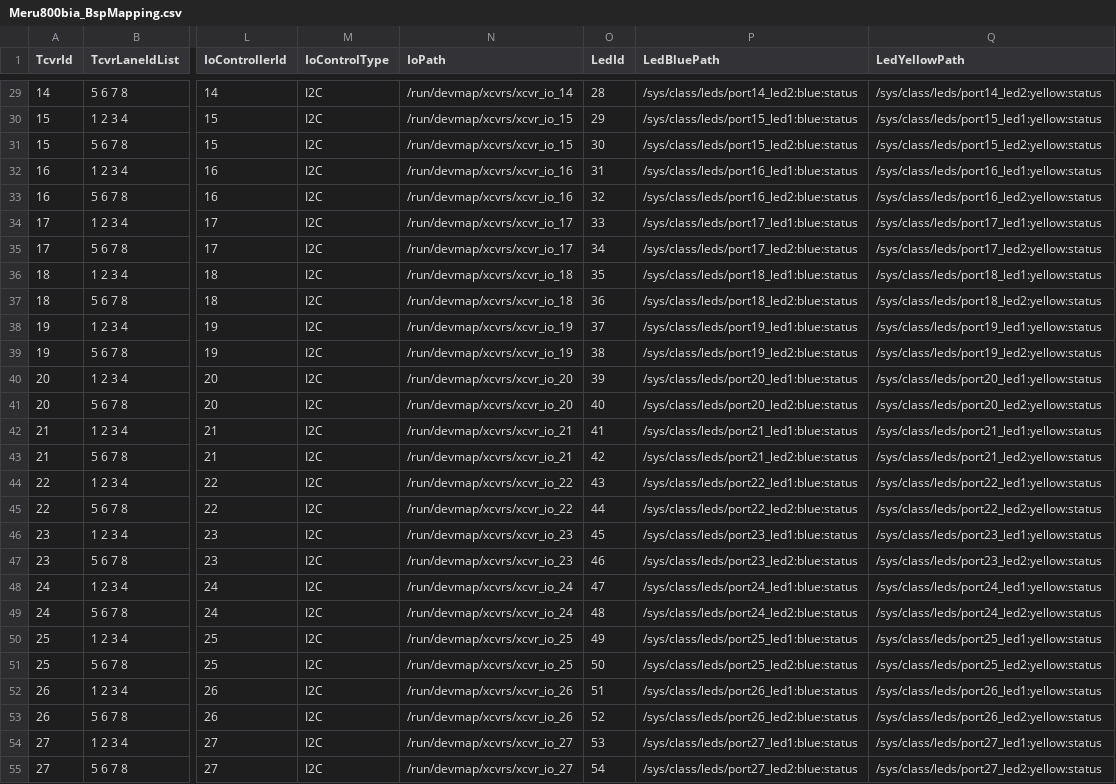
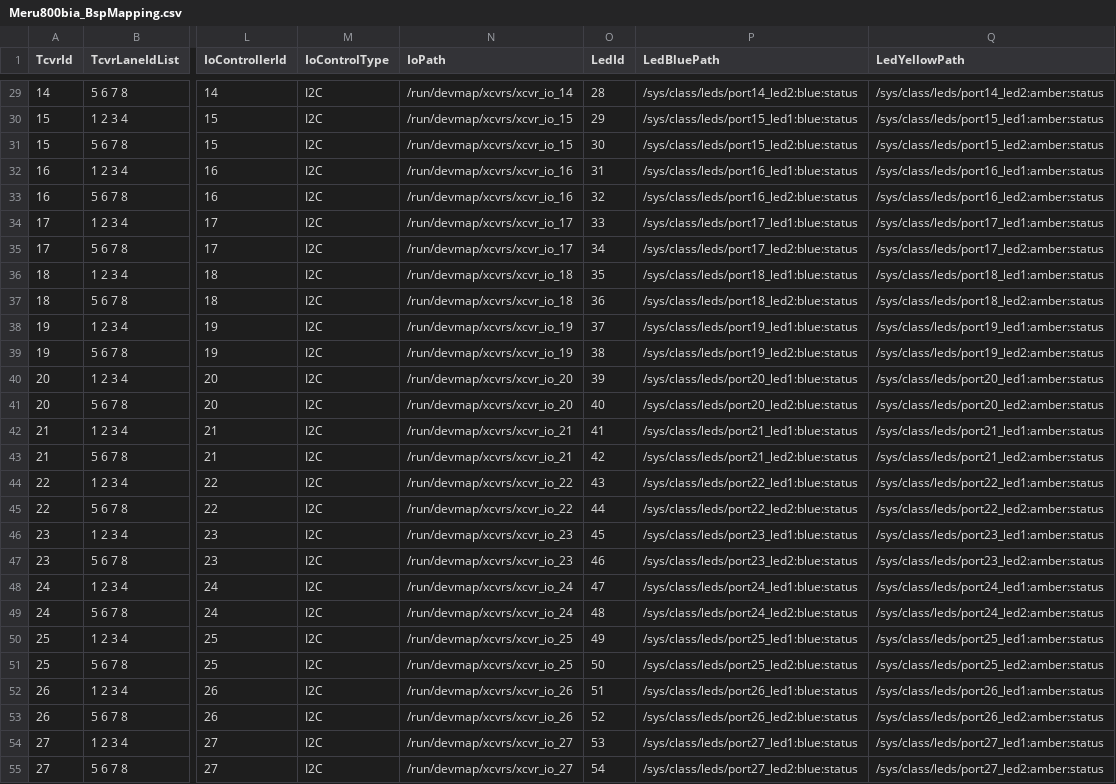
Before and after one commit to dzarista/fboss, a CSV file: fboss/lib/bsp/bspmapping/input/Meru800bia_BspMapping.csv, drawn as a sheet; only a part is shown, gaps mark what is left out; the diff covers the shown part only; the diff names each change by its address in the sheet, - before the commit and + after, or states it on an @@ line.

```diff
--- a/fboss/lib/bsp/bspmapping/input/Meru800bia_BspMapping.csv
+++ b/fboss/lib/bsp/bspmapping/input/Meru800bia_BspMapping.csv
-Q29 (LedYellowPath): /sys/class/leds/port14_led2:yellow:status
+Q29 (LedYellowPath): /sys/class/leds/port14_led2:amber:status
-Q30 (LedYellowPath): /sys/class/leds/port15_led1:yellow:status
+Q30 (LedYellowPath): /sys/class/leds/port15_led1:amber:status
-Q31 (LedYellowPath): /sys/class/leds/port15_led2:yellow:status
+Q31 (LedYellowPath): /sys/class/leds/port15_led2:amber:status
-Q32 (LedYellowPath): /sys/class/leds/port16_led1:yellow:status
+Q32 (LedYellowPath): /sys/class/leds/port16_led1:amber:status
-Q33 (LedYellowPath): /sys/class/leds/port16_led2:yellow:status
+Q33 (LedYellowPath): /sys/class/leds/port16_led2:amber:status
-Q34 (LedYellowPath): /sys/class/leds/port17_led1:yellow:status
+Q34 (LedYellowPath): /sys/class/leds/port17_led1:amber:status
-Q35 (LedYellowPath): /sys/class/leds/port17_led2:yellow:status
+Q35 (LedYellowPath): /sys/class/leds/port17_led2:amber:status
-Q36 (LedYellowPath): /sys/class/leds/port18_led1:yellow:status
+Q36 (LedYellowPath): /sys/class/leds/port18_led1:amber:status
-Q37 (LedYellowPath): /sys/class/leds/port18_led2:yellow:status
+Q37 (LedYellowPath): /sys/class/leds/port18_led2:amber:status
-Q38 (LedYellowPath): /sys/class/leds/port19_led1:yellow:status
+Q38 (LedYellowPath): /sys/class/leds/port19_led1:amber:status
-Q39 (LedYellowPath): /sys/class/leds/port19_led2:yellow:status
+Q39 (LedYellowPath): /sys/class/leds/port19_led2:amber:status
-Q40 (LedYellowPath): /sys/class/leds/port20_led1:yellow:status
+Q40 (LedYellowPath): /sys/class/leds/port20_led1:amber:status
-Q41 (LedYellowPath): /sys/class/leds/port20_led2:yellow:status
+Q41 (LedYellowPath): /sys/class/leds/port20_led2:amber:status
-Q42 (LedYellowPath): /sys/class/leds/port21_led1:yellow:status
+Q42 (LedYellowPath): /sys/class/leds/port21_led1:amber:status
-Q43 (LedYellowPath): /sys/class/leds/port21_led2:yellow:status
+Q43 (LedYellowPath): /sys/class/leds/port21_led2:amber:status
-Q44 (LedYellowPath): /sys/class/leds/port22_led1:yellow:status
+Q44 (LedYellowPath): /sys/class/leds/port22_led1:amber:status
-Q45 (LedYellowPath): /sys/class/leds/port22_led2:yellow:status
+Q45 (LedYellowPath): /sys/class/leds/port22_led2:amber:status
-Q46 (LedYellowPath): /sys/class/leds/port23_led1:yellow:status
+Q46 (LedYellowPath): /sys/class/leds/port23_led1:amber:status
-Q47 (LedYellowPath): /sys/class/leds/port23_led2:yellow:status
+Q47 (LedYellowPath): /sys/class/leds/port23_led2:amber:status
-Q48 (LedYellowPath): /sys/class/leds/port24_led1:yellow:status
+Q48 (LedYellowPath): /sys/class/leds/port24_led1:amber:status
-Q49 (LedYellowPath): /sys/class/leds/port24_led2:yellow:status
+Q49 (LedYellowPath): /sys/class/leds/port24_led2:amber:status
-Q50 (LedYellowPath): /sys/class/leds/port25_led1:yellow:status
+Q50 (LedYellowPath): /sys/class/leds/port25_led1:amber:status
-Q51 (LedYellowPath): /sys/class/leds/port25_led2:yellow:status
+Q51 (LedYellowPath): /sys/class/leds/port25_led2:amber:status
-Q52 (LedYellowPath): /sys/class/leds/port26_led1:yellow:status
+Q52 (LedYellowPath): /sys/class/leds/port26_led1:amber:status
-Q53 (LedYellowPath): /sys/class/leds/port26_led2:yellow:status
+Q53 (LedYellowPath): /sys/class/leds/port26_led2:amber:status
-Q54 (LedYellowPath): /sys/class/leds/port27_led1:yellow:status
+Q54 (LedYellowPath): /sys/class/leds/port27_led1:amber:status
-Q55 (LedYellowPath): /sys/class/leds/port27_led2:yellow:status
+Q55 (LedYellowPath): /sys/class/leds/port27_led2:amber:status
```
Also changed, not shown: 53 edited cells elsewhere in this file, fboss/lib/bsp/bspmapping/input/Glath05a-64o_BspMapping.csv, fboss/lib/bsp/bspmapping/input/Meru800bfa_BspMapping.csv, 16 other files.
